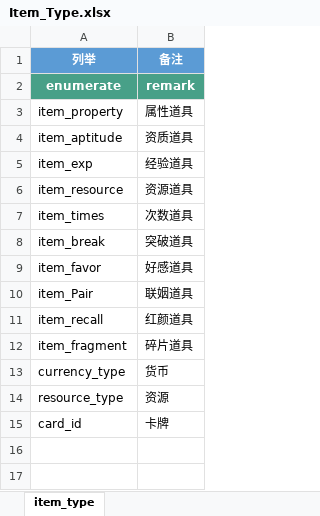
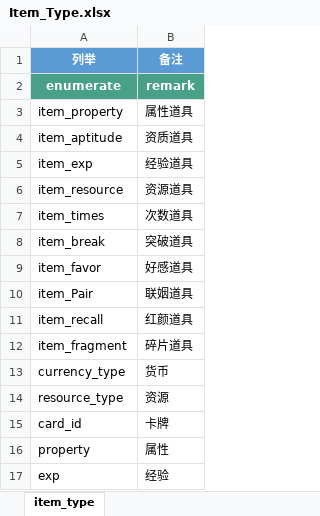
Before and after one commit to persiewoo/mnData, an Excel workbook: enumerate/Item_Type.xlsx, sheet item_type, drawn as a sheet; values as stored, in another font and other column widths than the file's, no borders; the diff names each change by its address in the sheet, - before the commit and + after, or states it on an @@ line.

```diff
--- a/enumerate/Item_Type.xlsx (sheet item_type)
+++ b/enumerate/Item_Type.xlsx (sheet item_type)
+row 16: property | 属性
+row 17: exp | 经验
```
Also changed, not shown: common/Item.xlsx.
